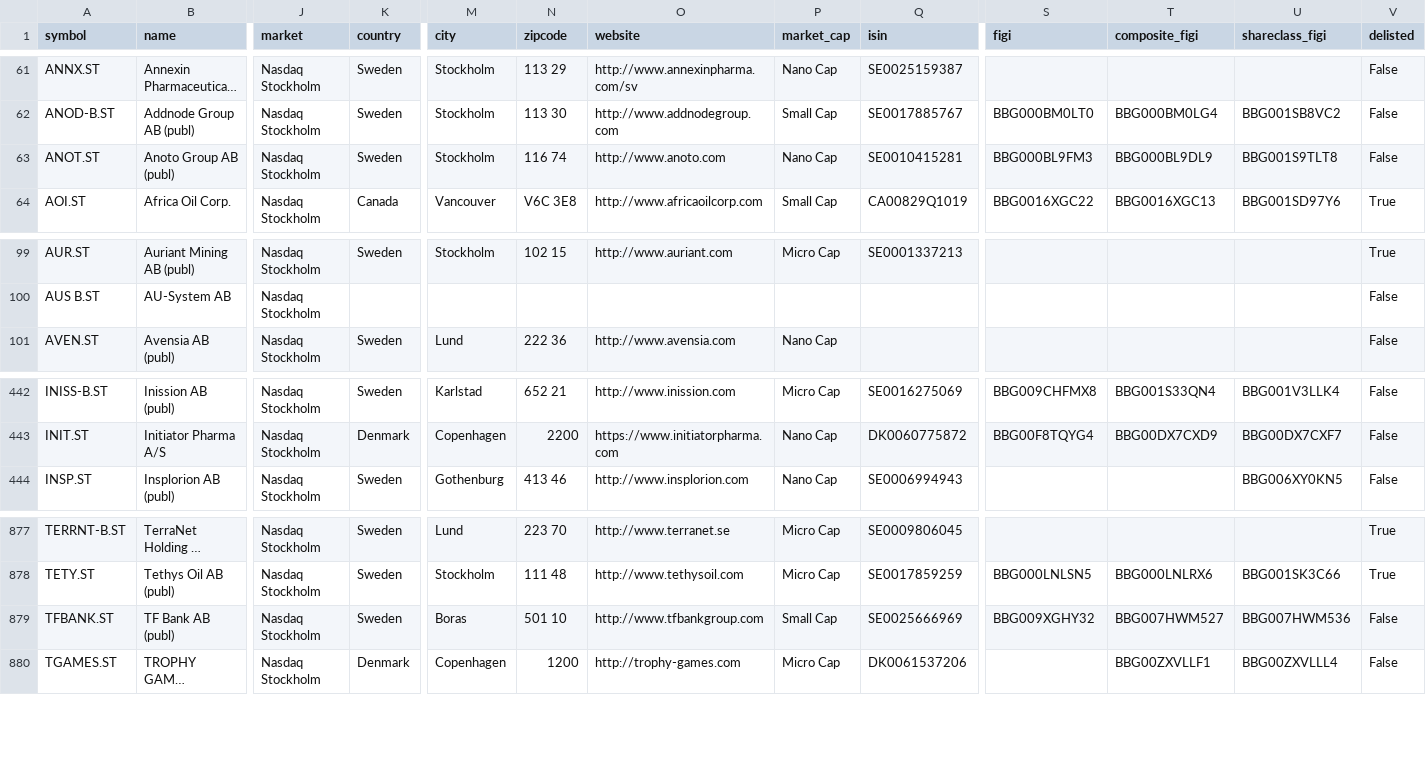
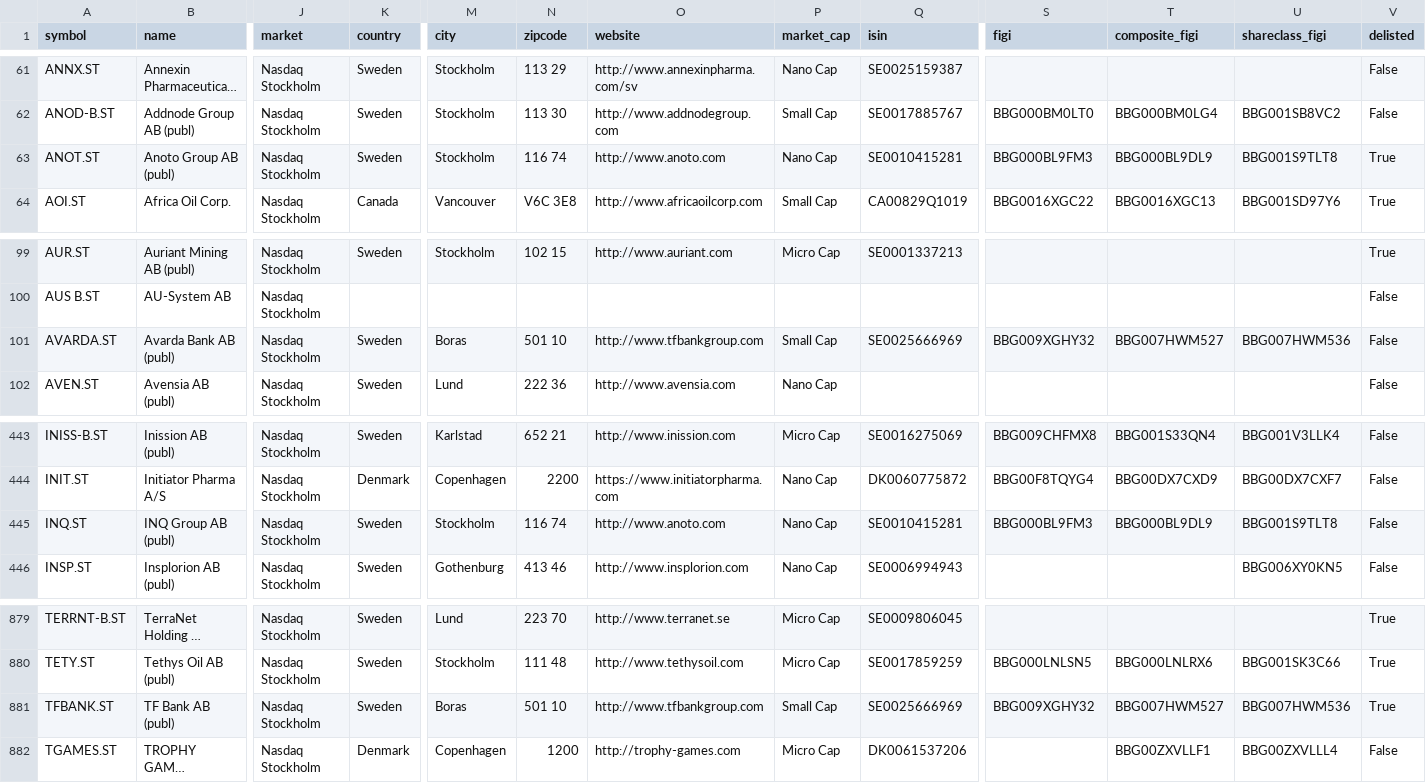
Before and after one commit to JerBouma/FinanceDatabase, a CSV file: database/equities/STO.csv, drawn as a sheet; only a part is shown, gaps mark what is left out; long unchanged cells end in …; addresses are those after the commit; rows hold the shown columns only; the diff names each change by its address in the sheet, - before the commit and + after, or states it on an @@ line.

```diff
--- a/database/equities/STO.csv
+++ b/database/equities/STO.csv
-V63 (delisted): False
+V63 (delisted): True
+row 101: AVARDA.ST | Avarda Bank AB (publ) | Nasdaq Stockholm | Sweden | Boras | 501 10 | http://www.tfbankgroup.com | Small Cap | SE0025666969 | BBG009XGHY32 | BBG007HWM527 | BBG007HWM536 | False
+row 445: INQ.ST | INQ Group AB (publ) | Nasdaq Stockholm | Sweden | Stockholm | 116 74 | http://www.anoto.com | Nano Cap | SE0010415281 | BBG000BL9FM3 | BBG000BL9DL9 | BBG001S9TLT8 | False
-V881 (delisted): False
+V881 (delisted): True
```
Also changed, not shown: database/equities/IOB.csv, database/equities/OSL.csv, 23 other files.
